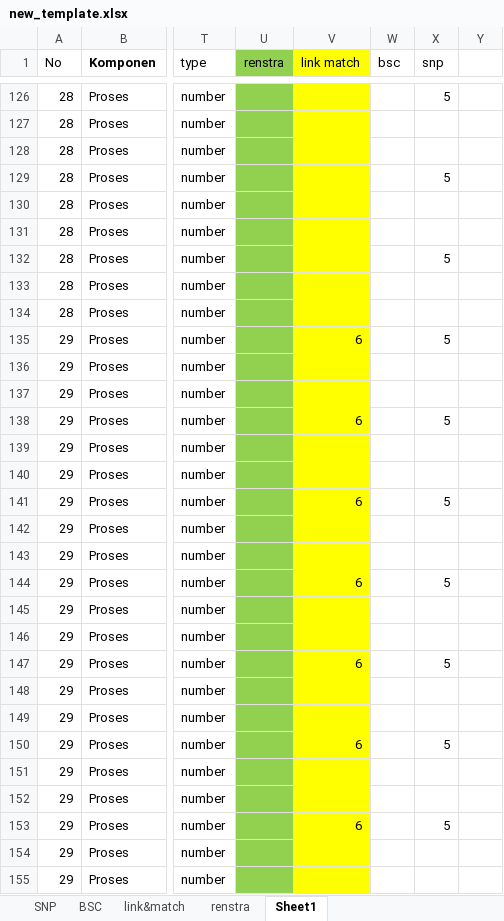
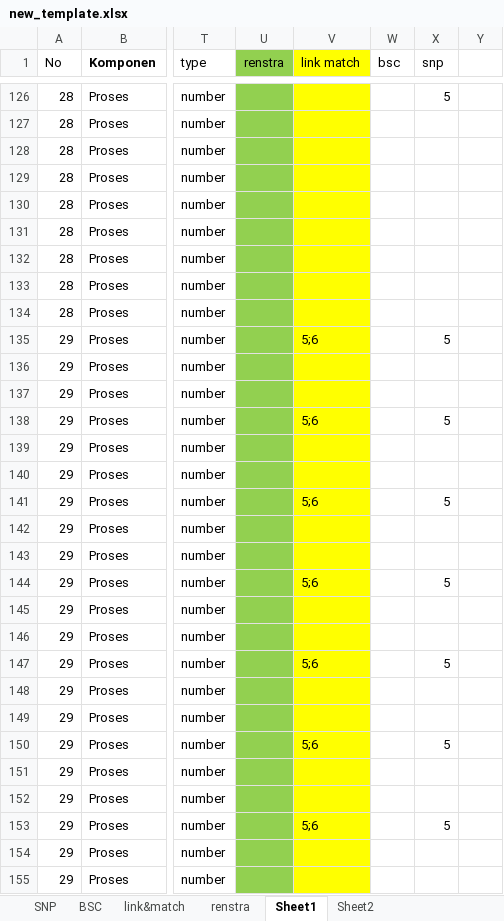
Before and after one commit to masadi/wb, an Excel workbook: public/new_template.xlsx, sheet Sheet1, drawn as a sheet; only a part is shown, gaps mark what is left out; values as stored, in another font and other column widths than the file's, no borders; conditional formats not drawn; the diff covers the shown part only; the diff names each change by its address in the sheet, - before the commit and + after, or states it on an @@ line.

```diff
--- a/public/new_template.xlsx (sheet Sheet1)
+++ b/public/new_template.xlsx (sheet Sheet1)
+sheet tab: Sheet2
-X129 (snp): 5
+X129 (snp): (empty)
-X132 (snp): 5
+X132 (snp): (empty)
-V135 (link match): 6
+V135 (link match): 5;6
-V138 (link match): 6
+V138 (link match): 5;6
-V141 (link match): 6
+V141 (link match): 5;6
-V144 (link match): 6
+V144 (link match): 5;6
-V147 (link match): 6
+V147 (link match): 5;6
-V150 (link match): 6
+V150 (link match): 5;6
-V153 (link match): 6
+V153 (link match): 5;6
```
Also changed, not shown: 116 edited cells elsewhere in this sheet.
